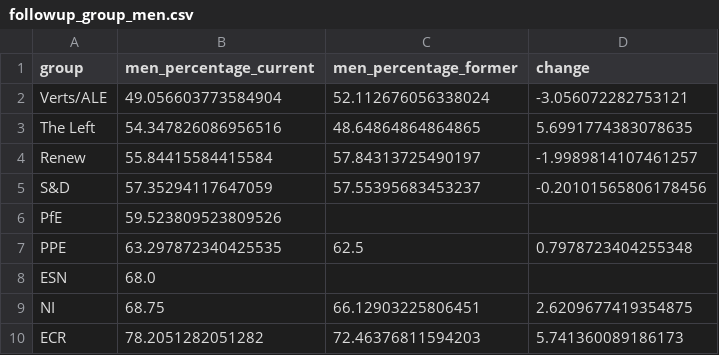
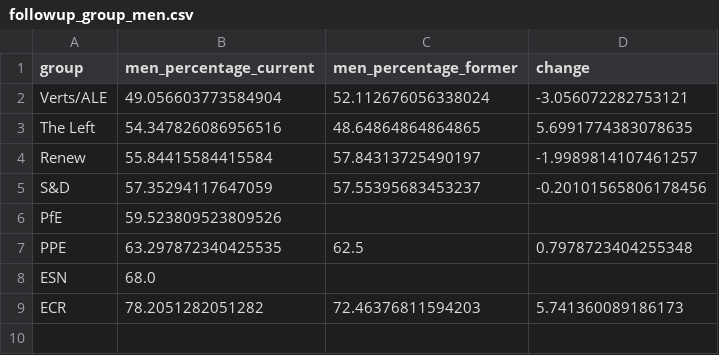
Before and after one commit to SWRdata/p081_euparlament_divers, a CSV file: analysis/followup_group_men.csv, drawn as a sheet; the diff names each change by its address in the sheet, - before the commit and + after, or states it on an @@ line.

```diff
--- a/analysis/followup_group_men.csv
+++ b/analysis/followup_group_men.csv
-row 9: NI | 68.75 | 66.12903225806451 | 2.6209677419354875
```
Also changed, not shown: analysis/followup_group_age.csv, analysis/followup_group_returned.csv, 4 other files.
